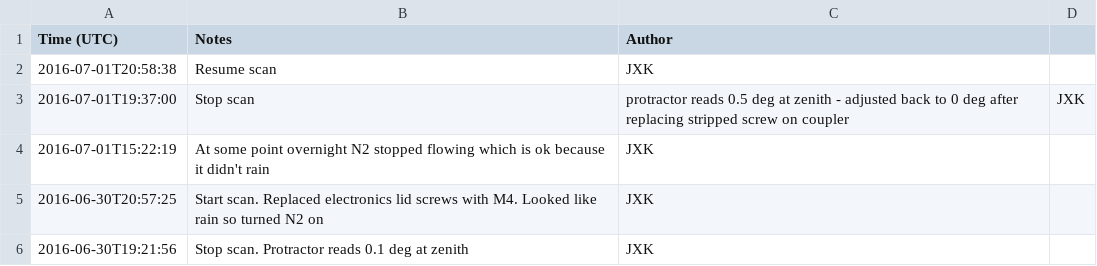
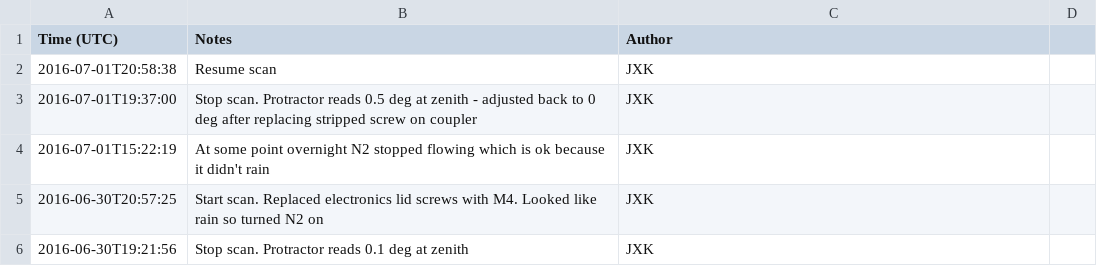
Before and after one commit to jkyl/xhorn, a CSV file: log.csv, drawn as a sheet; only a part is shown.

Commit message:
logging

```diff
--- a/log.csv
+++ b/log.csv
@@ -2,3 +2,3 @@ Time (UTC),Notes,Author
 2016-07-01T20:58:38, Resume scan,JXK
-2016-07-01T19:37:00, Stop scan, protractor reads 0.5 deg at zenith - adjusted back to 0 deg after replacing stripped screw on coupler,JXK
+2016-07-01T19:37:00, Stop scan. Protractor reads 0.5 deg at zenith - adjusted back to 0 deg after replacing stripped screw on coupler,JXK
 2016-07-01T15:22:19, At some point overnight N2 stopped flowing which is ok because it didn't rain,JXK
```
